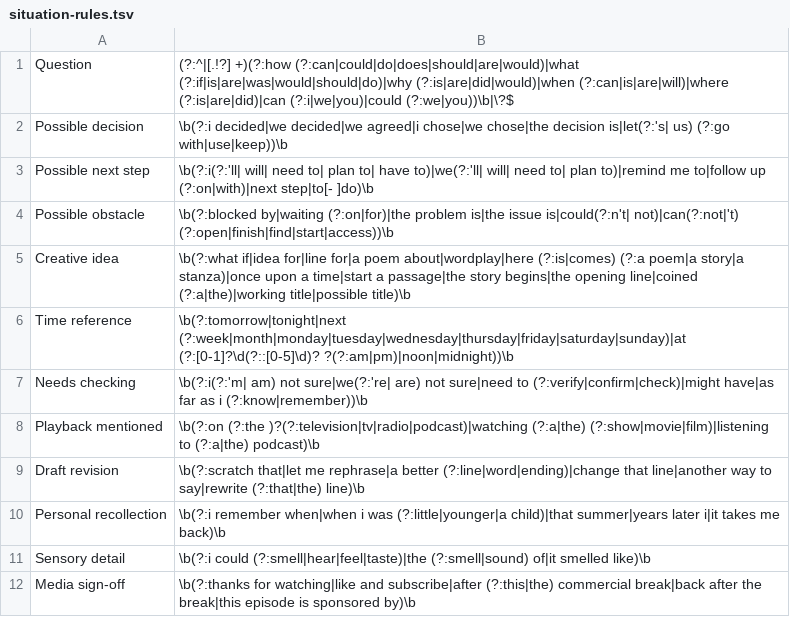
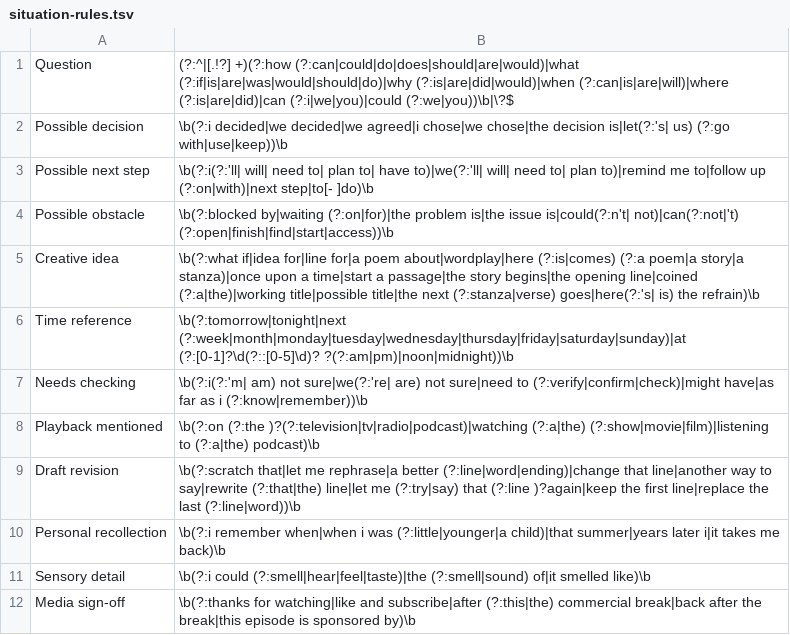
Before and after one commit to exemptus9/artificial-continuity, a TSV file: mint/web/situation-rules.tsv, drawn as a sheet.

```diff
--- a/mint/web/situation-rules.tsv
+++ b/mint/web/situation-rules.tsv
@@ -4,3 +4,3 @@ Possible next step	\b(?:i(?:'ll| will| need to| plan to| have to)|we(?:'ll| will
 Possible obstacle	\b(?:blocked by|waiting (?:on|for)|the problem is|the issue is|could(?:n't| not)|can(?:not|'t) (?:open|finish|find|start|access))\b
-Creative idea	\b(?:what if|idea for|line for|a poem about|wordplay|here (?:is|comes) (?:a poem|a story|a stanza)|once upon a time|start a passage|the story begins|the opening line|coined (?:a|the)|working title|possible title)\b
+Creative idea	\b(?:what if|idea for|line for|a poem about|wordplay|here (?:is|comes) (?:a poem|a story|a stanza)|once upon a time|start a passage|the story begins|the opening line|coined (?:a|the)|working title|possible title|the next (?:stanza|verse) goes|here(?:'s| is) the refrain)\b
 Time reference	\b(?:tomorrow|tonight|next (?:week|month|monday|tuesday|wednesday|thursday|friday|saturday|sunday)|at (?:[0-1]?\d(?::[0-5]\d)? ?(?:am|pm)|noon|midnight))\b
@@ -8,3 +8,3 @@ Needs checking	\b(?:i(?:'m| am) not sure|we(?:'re| are) not sure|need to (?:veri
 Playback mentioned	\b(?:on (?:the )?(?:television|tv|radio|podcast)|watching (?:a|the) (?:show|movie|film)|listening to (?:a|the) podcast)\b
-Draft revision	\b(?:scratch that|let me rephrase|a better (?:line|word|ending)|change that line|another way to say|rewrite (?:that|the) line)\b
+Draft revision	\b(?:scratch that|let me rephrase|a better (?:line|word|ending)|change that line|another way to say|rewrite (?:that|the) line|let me (?:try|say) that (?:line )?again|keep the first line|replace the last (?:line|word))\b
 Personal recollection	\b(?:i remember when|when i was (?:little|younger|a child)|that summer|years later i|it takes me back)\b
```
Also changed, not shown: mint/web/speech-context.tsv, 11 other files.
